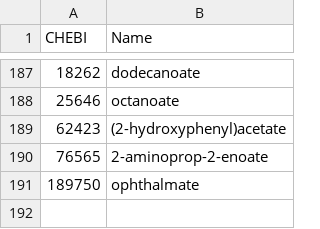
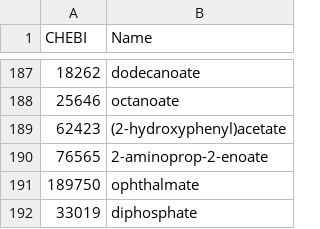
Before and after one commit to stelmo/VibrioNatriegens, a CSV file: data/model/exchange_metabolites.csv, drawn as a sheet; only a part is shown, gaps mark what is left out; the diff names each change by its address in the sheet, - before the commit and + after, or states it on an @@ line.

Commit message:
add exchange

```diff
--- a/data/model/exchange_metabolites.csv
+++ b/data/model/exchange_metabolites.csv
+row 192: 33019 | diphosphate
```
